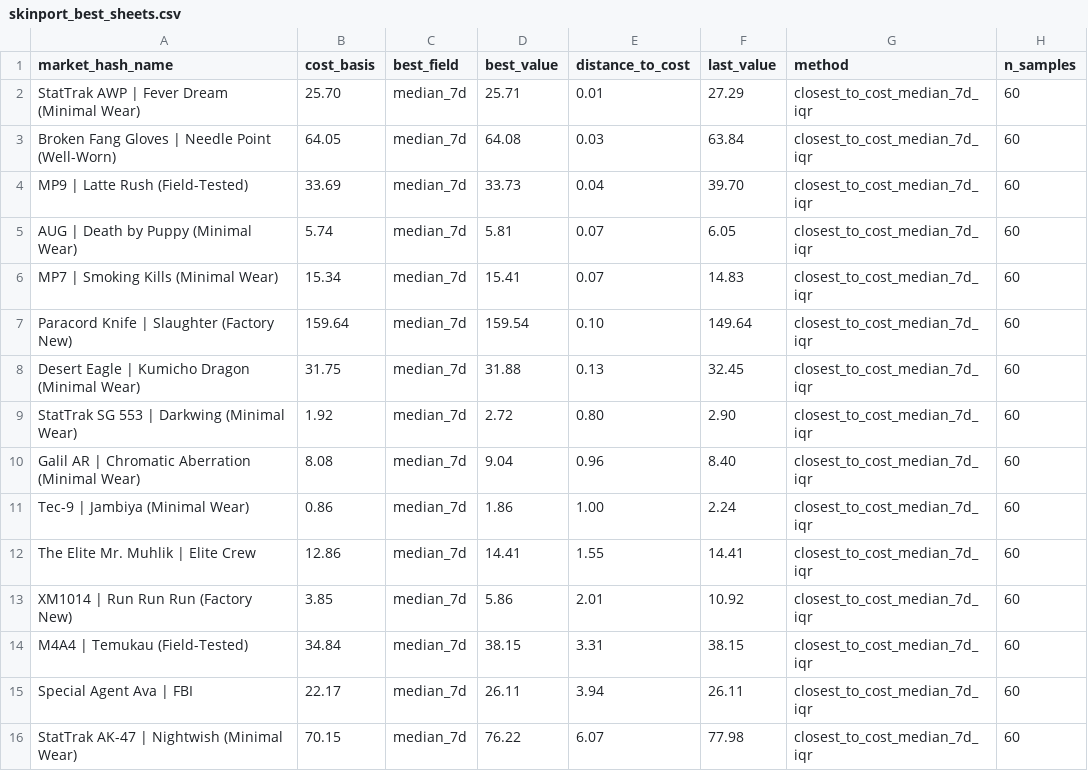
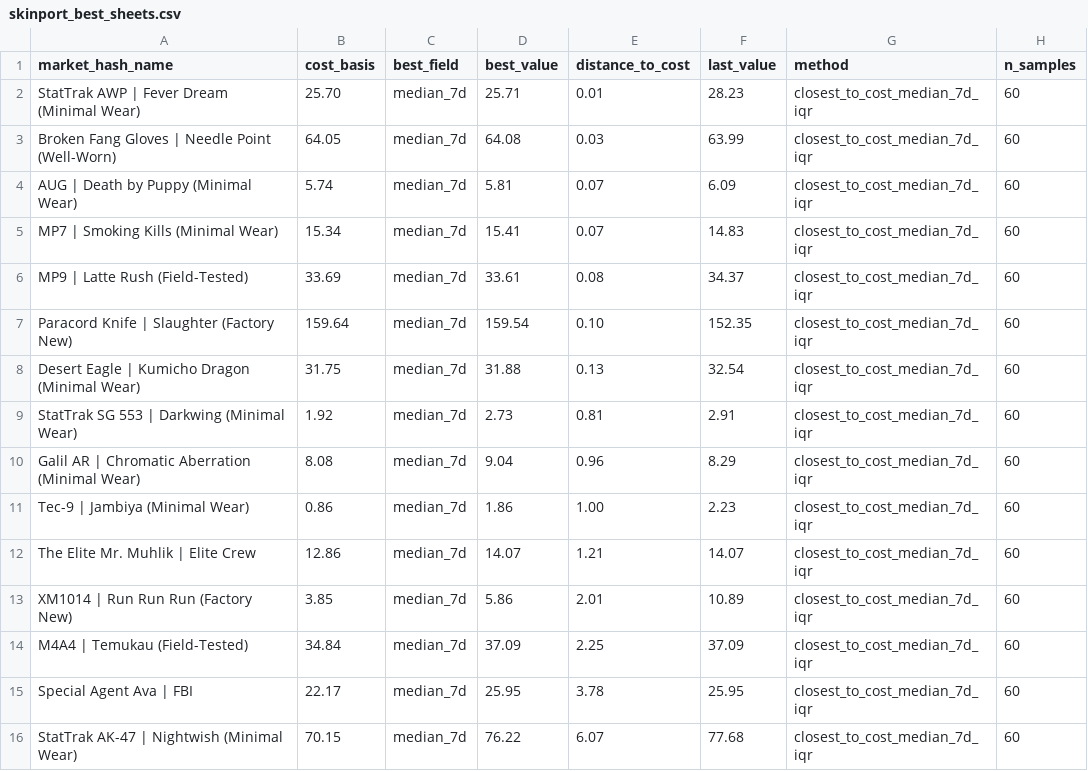
Before and after one commit to jpcarrascom2311-commits/skinport-tracker, a CSV file: skinport_best_sheets.csv, drawn as a sheet.

```diff
--- a/skinport_best_sheets.csv
+++ b/skinport_best_sheets.csv
@@ -1,16 +1,16 @@
 market_hash_name,cost_basis,best_field,best_value,distance_to_cost,last_value,method,n_samples
-StatTrak AWP | Fever Dream (Minimal Wear),25.70,median_7d,25.71,0.01,27.29,closest_to_cost_median_7d_iqr,60
-Broken Fang Gloves | Needle Point (Well-Worn),64.05,median_7d,64.08,0.03,63.84,closest_to_cost_median_7d_iqr,60
-MP9 | Latte Rush (Field-Tested),33.69,median_7d,33.73,0.04,39.70,closest_to_cost_median_7d_iqr,60
-AUG | Death by Puppy (Minimal Wear),5.74,median_7d,5.81,0.07,6.05,closest_to_cost_median_7d_iqr,60
+StatTrak AWP | Fever Dream (Minimal Wear),25.70,median_7d,25.71,0.01,28.23,closest_to_cost_median_7d_iqr,60
+Broken Fang Gloves | Needle Point (Well-Worn),64.05,median_7d,64.08,0.03,63.99,closest_to_cost_median_7d_iqr,60
+AUG | Death by Puppy (Minimal Wear),5.74,median_7d,5.81,0.07,6.09,closest_to_cost_median_7d_iqr,60
 MP7 | Smoking Kills (Minimal Wear),15.34,median_7d,15.41,0.07,14.83,closest_to_cost_median_7d_iqr,60
-Paracord Knife | Slaughter (Factory New),159.64,median_7d,159.54,0.10,149.64,closest_to_cost_median_7d_iqr,60
-Desert Eagle | Kumicho Dragon (Minimal Wear),31.75,median_7d,31.88,0.13,32.45,closest_to_cost_median_7d_iqr,60
-StatTrak SG 553 | Darkwing (Minimal Wear),1.92,median_7d,2.72,0.80,2.90,closest_to_cost_median_7d_iqr,60
-Galil AR | Chromatic Aberration (Minimal Wear),8.08,median_7d,9.04,0.96,8.40,closest_to_cost_median_7d_iqr,60
-Tec-9 | Jambiya (Minimal Wear),0.86,median_7d,1.86,1.00,2.24,closest_to_cost_median_7d_iqr,60
-The Elite Mr. Muhlik | Elite Crew,12.86,median_7d,14.41,1.55,14.41,closest_to_cost_median_7d_iqr,60
-XM1014 | Run Run Run (Factory New),3.85,median_7d,5.86,2.01,10.92,closest_to_cost_median_7d_iqr,60
-M4A4 | Temukau (Field-Tested),34.84,median_7d,38.15,3.31,38.15,closest_to_cost_median_7d_iqr,60
-Special Agent Ava | FBI,22.17,median_7d,26.11,3.94,26.11,closest_to_cost_median_7d_iqr,60
-StatTrak AK-47 | Nightwish (Minimal Wear),70.15,median_7d,76.22,6.07,77.98,closest_to_cost_median_7d_iqr,60
+MP9 | Latte Rush (Field-Tested),33.69,median_7d,33.61,0.08,34.37,closest_to_cost_median_7d_iqr,60
+Paracord Knife | Slaughter (Factory New),159.64,median_7d,159.54,0.10,152.35,closest_to_cost_median_7d_iqr,60
+Desert Eagle | Kumicho Dragon (Minimal Wear),31.75,median_7d,31.88,0.13,32.54,closest_to_cost_median_7d_iqr,60
+StatTrak SG 553 | Darkwing (Minimal Wear),1.92,median_7d,2.73,0.81,2.91,closest_to_cost_median_7d_iqr,60
+Galil AR | Chromatic Aberration (Minimal Wear),8.08,median_7d,9.04,0.96,8.29,closest_to_cost_median_7d_iqr,60
+Tec-9 | Jambiya (Minimal Wear),0.86,median_7d,1.86,1.00,2.23,closest_to_cost_median_7d_iqr,60
+The Elite Mr. Muhlik | Elite Crew,12.86,median_7d,14.07,1.21,14.07,closest_to_cost_median_7d_iqr,60
+XM1014 | Run Run Run (Factory New),3.85,median_7d,5.86,2.01,10.89,closest_to_cost_median_7d_iqr,60
+M4A4 | Temukau (Field-Tested),34.84,median_7d,37.09,2.25,37.09,closest_to_cost_median_7d_iqr,60
+Special Agent Ava | FBI,22.17,median_7d,25.95,3.78,25.95,closest_to_cost_median_7d_iqr,60
+StatTrak AK-47 | Nightwish (Minimal Wear),70.15,median_7d,76.22,6.07,77.68,closest_to_cost_median_7d_iqr,60
```
Also changed, not shown: skinport_latest.csv.
